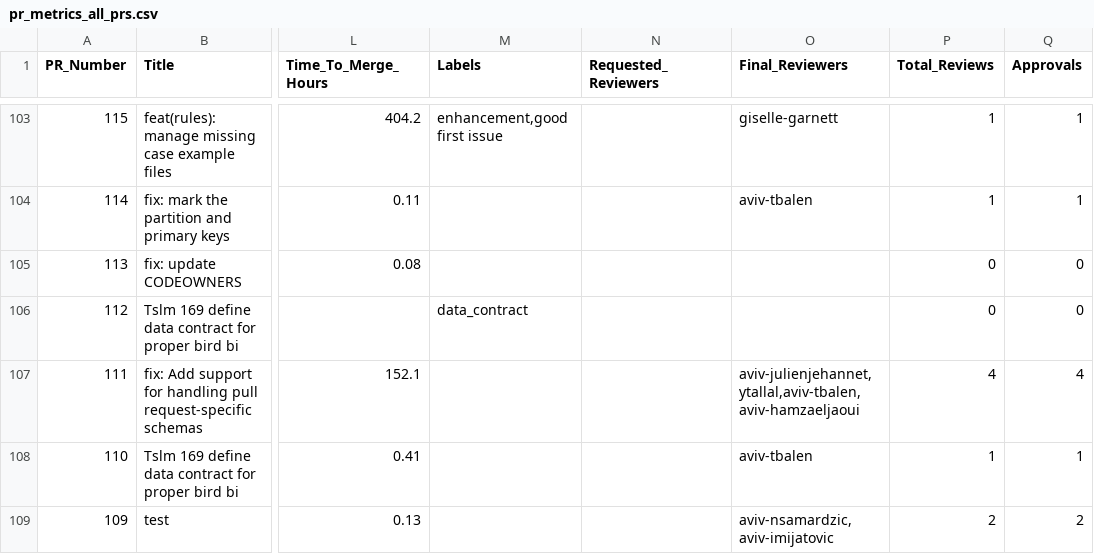
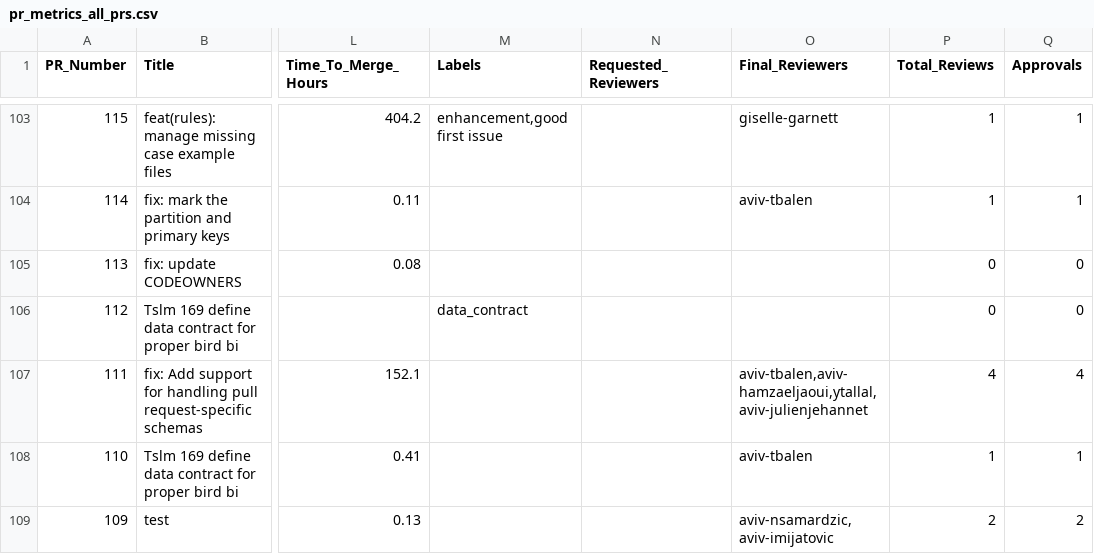
Before and after one commit to aviv-fathallahelmasri/pr-analytics-dashboard, a CSV file: data/pr_metrics_all_prs.csv, drawn as a sheet; only a part is shown, gaps mark what is left out; the diff covers the shown part only; the diff names each change by its address in the sheet, - before the commit and + after, or states it on an @@ line.

```diff
--- a/data/pr_metrics_all_prs.csv
+++ b/data/pr_metrics_all_prs.csv
-O107 (Final_Reviewers): aviv-julienjehannet,ytallal,aviv-tbalen,aviv-hamzaeljaoui
+O107 (Final_Reviewers): aviv-tbalen,aviv-hamzaeljaoui,ytallal,aviv-julienjehannet
```
Also changed, not shown: 39 edited cells elsewhere in this file, 1 other file.
